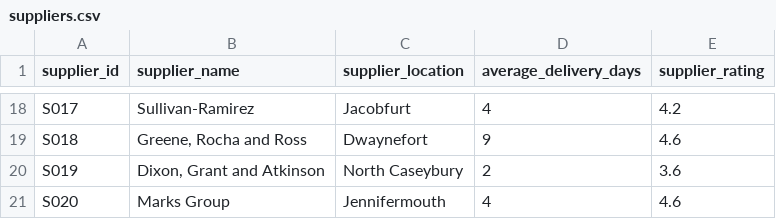
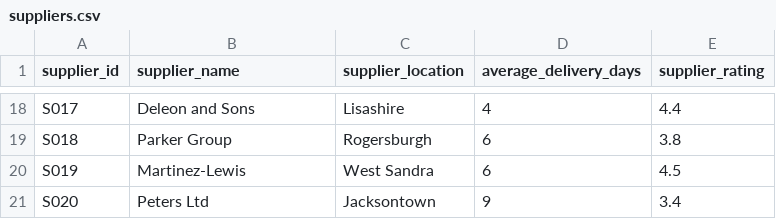
Before and after one commit to KashishJain27/retail-supply-chain-analytics, a CSV file: data/raw/suppliers.csv, drawn as a sheet; only a part is shown, gaps mark what is left out; the diff covers the shown part only; the diff names each change by its address in the sheet, - before the commit and + after, or states it on an @@ line.

```diff
--- a/data/raw/suppliers.csv
+++ b/data/raw/suppliers.csv
-B18 (supplier_name): Sullivan-Ramirez
+B18 (supplier_name): Deleon and Sons
-C18 (supplier_location): Jacobfurt
+C18 (supplier_location): Lisashire
-E18 (supplier_rating): 4.2
+E18 (supplier_rating): 4.4
-B19 (supplier_name): Greene, Rocha and Ross
+B19 (supplier_name): Parker Group
-C19 (supplier_location): Dwaynefort
+C19 (supplier_location): Rogersburgh
-D19 (average_delivery_days): 9
+D19 (average_delivery_days): 6
-E19 (supplier_rating): 4.6
+E19 (supplier_rating): 3.8
-B20 (supplier_name): Dixon, Grant and Atkinson
+B20 (supplier_name): Martinez-Lewis
-C20 (supplier_location): North Caseybury
+C20 (supplier_location): West Sandra
-D20 (average_delivery_days): 2
+D20 (average_delivery_days): 6
-E20 (supplier_rating): 3.6
+E20 (supplier_rating): 4.5
-B21 (supplier_name): Marks Group
+B21 (supplier_name): Peters Ltd
-C21 (supplier_location): Jennifermouth
+C21 (supplier_location): Jacksontown
-D21 (average_delivery_days): 4
+D21 (average_delivery_days): 9
-E21 (supplier_rating): 4.6
+E21 (supplier_rating): 3.4
```
Also changed, not shown: 64 edited cells elsewhere in this file, data/raw/products.csv, 3 other files.
